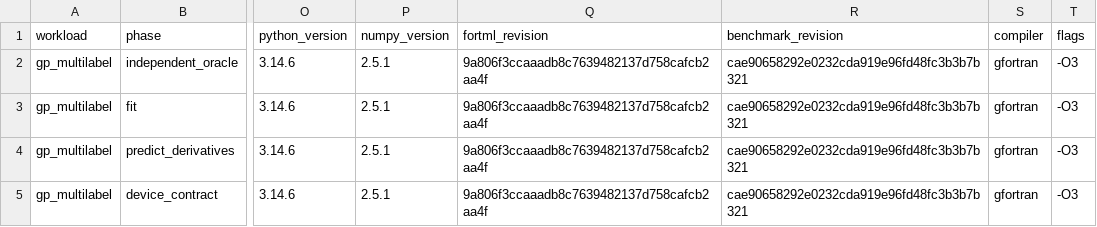
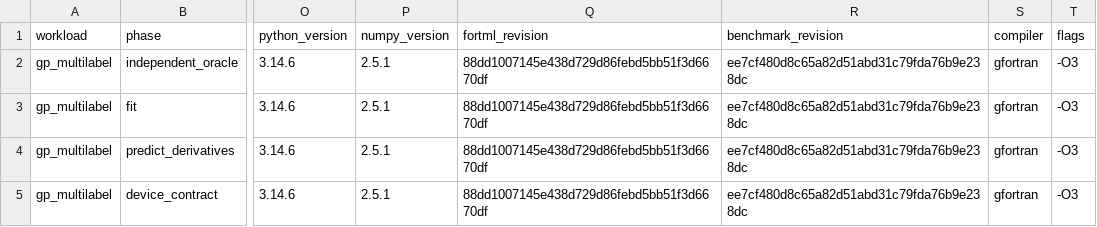
Before and after one commit to lazy-fortran/fortml-bench, a CSV file: results/gp_multilabel.csv, drawn as a sheet; only a part is shown, gaps mark what is left out; the diff names each change by its address in the sheet, - before the commit and + after, or states it on an @@ line.

Commit message:
bench: pin multilabel GP latent dispatch

```diff
--- a/results/gp_multilabel.csv
+++ b/results/gp_multilabel.csv
-Q2:Q5 (fortml_revision): 9a806f3ccaaadb8c7639482137d758cafcb2aa4f
+Q2:Q5 (fortml_revision): 88dd1007145e438d729d86febd5bb51f3d6670df
-R2:R5 (benchmark_revision): cae90658292e0232cda919e96fd48fc3b3b7b321
+R2:R5 (benchmark_revision): ee7cf480d8c65a82d51abd31c79fda76b9e238dc
```
